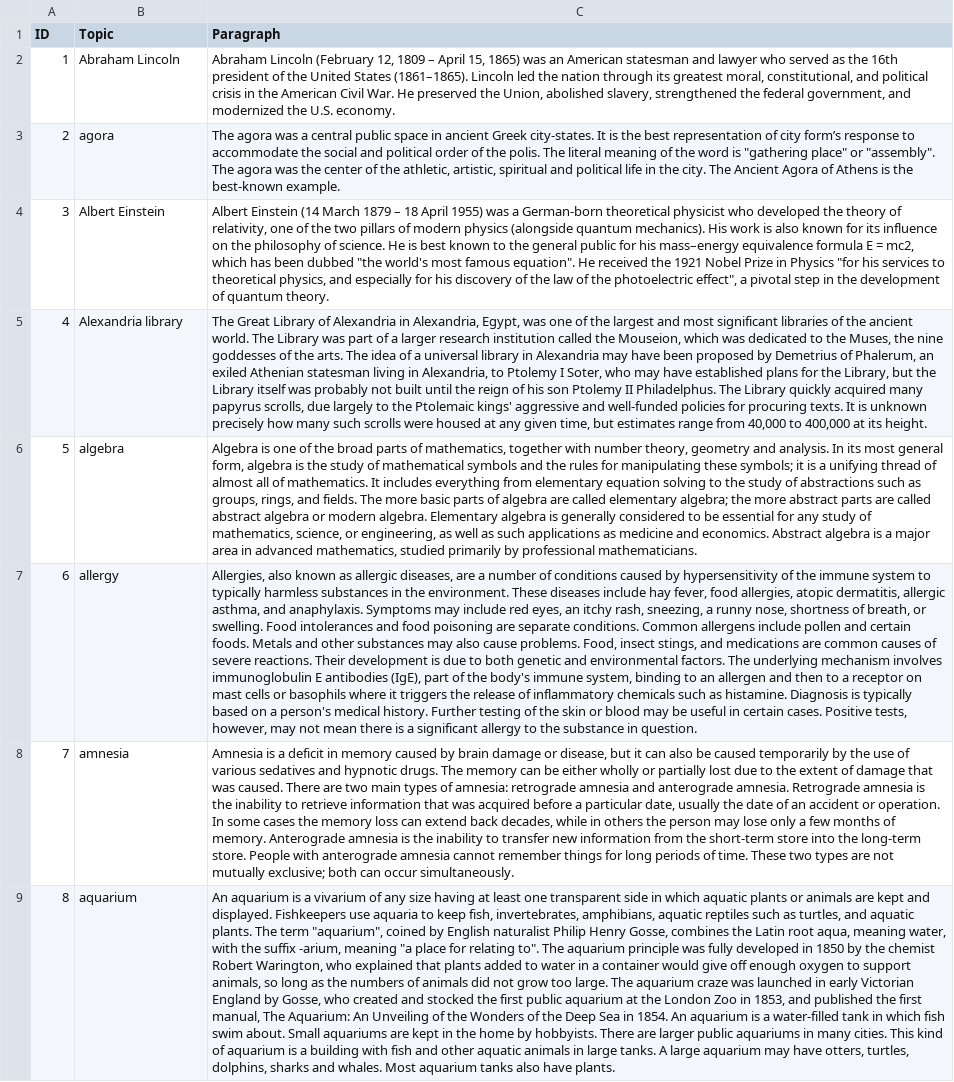
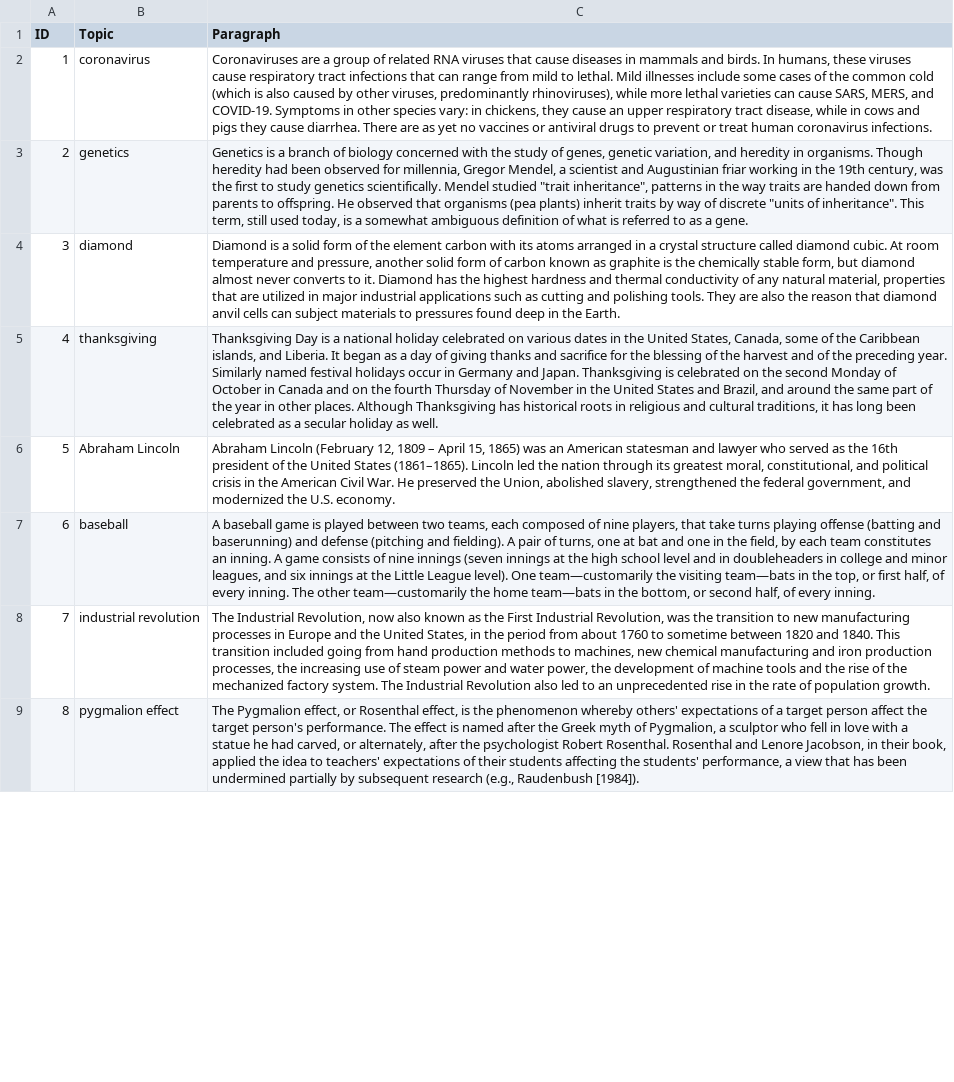
Before and after one commit to gfhd0054/NLP_WikiQuiz, a CSV file: csv/input.csv, drawn as a sheet; only a part is shown; the diff covers the shown part only; the diff names each change by its address in the sheet, - before the commit and + after, or states it on an @@ line.

```diff
--- a/csv/input.csv
+++ b/csv/input.csv
-B2 (Topic): Abraham Lincoln
+B2 (Topic): coronavirus
-C2 (Paragraph): Abraham Lincoln (February 12, 1809 – April 15, 1865) was an American statesman and lawyer who served as the 16th president of the United States (1861–1865). Lincoln led the nation through its greatest moral, constitutional, and political crisis in the American Civil War. He preserved the Union, abolished slavery, strengthened the federal government, and modernized the U.S. economy.
+C2 (Paragraph): Coronaviruses are a group of related RNA viruses that cause diseases in mammals and birds. In humans, these viruses cause respiratory tract infections that can range from mild to lethal. Mild illnesses include some cases of the common cold (which is also caused by other viruses, predominantly rhinoviruses), while more lethal varieties can cause SARS, MERS, and COVID-19. Symptoms in other species vary: in chickens, they cause an upper respiratory tract disease, while in cows and pigs they cause diarrhea. There are as yet no vaccines or antiviral drugs to prevent or treat human coronavirus infections.
-B3 (Topic): agora
+B3 (Topic): genetics
-C3 (Paragraph): The agora was a central public space in ancient Greek city-states. It is the best representation of city form’s response to accommodate the social and political order of the polis. The literal meaning of the word is "gathering place" or "assembly". The agora was the center of the athletic, artistic, spiritual and political life in the city. The Ancient Agora of Athens is the best-known example.
+C3 (Paragraph): Genetics is a branch of biology concerned with the study of genes, genetic variation, and heredity in organisms. Though heredity had been observed for millennia, Gregor Mendel, a scientist and Augustinian friar working in the 19th century, was the first to study genetics scientifically. Mendel studied "trait inheritance", patterns in the way traits are handed down from parents to offspring. He observed that organisms (pea plants) inherit traits by way of discrete "units of inheritance". This term, still used today, is a somewhat ambiguous definition of what is referred to as a gene.
-B4 (Topic): Albert Einstein
+B4 (Topic): diamond
-C4 (Paragraph): Albert Einstein (14 March 1879 – 18 April 1955) was a German-born theoretical physicist who developed the theory of relativity, one of the two pillars of modern physics (alongside quantum mechanics). His work is also known for its influence on the philosophy of science. He is best known to the general public for his mass–energy equivalence formula E = mc2, which has been dubbed "the world's most famous equation". He received the 1921 Nobel Prize in Physics "for his services to theoretical physics, and especially for his discovery of the law of the photoelectric effect", a pivotal step in the development of quantum theory.
+C4 (Paragraph): Diamond is a solid form of the element carbon with its atoms arranged in a crystal structure called diamond cubic. At room temperature and pressure, another solid form of carbon known as graphite is the chemically stable form, but diamond almost never converts to it. Diamond has the highest hardness and thermal conductivity of any natural material, properties that are utilized in major industrial applications such as cutting and polishing tools. They are also the reason that diamond anvil cells can subject materials to pressures found deep in the Earth.
-B5 (Topic): Alexandria library
+B5 (Topic): thanksgiving
-C5 (Paragraph): The Great Library of Alexandria in Alexandria, Egypt, was one of the largest and most significant libraries of the ancient world. The Library was part of a larger research institution called the Mouseion, which was dedicated to the Muses, the nine goddesses of the arts. The idea of a universal library in Alexandria may have been proposed by Demetrius of Phalerum, an exiled Athenian statesman living in Alexandria, to Ptolemy I Soter, who may have established plans for the Library, but the Library itself was probably not built until the reign of his son Ptolemy II Philadelphus. The Library quickly acquired many papyrus scrolls, due largely to the Ptolemaic kings' aggressive and well-funded policies for procuring texts. It is unknown precisely how many such scrolls were housed at any given time, but estimates range from 40,000 to 400,000 at its height.
+C5 (Paragraph): Thanksgiving Day is a national holiday celebrated on various dates in the United States, Canada, some of the Caribbean islands, and Liberia. It began as a day of giving thanks and sacrifice for the blessing of the harvest and of the preceding year. Similarly named festival holidays occur in Germany and Japan. Thanksgiving is celebrated on the second Monday of October in Canada and on the fourth Thursday of November in the United States and Brazil, and around the same part of the year in other places. Although Thanksgiving has historical roots in religious and cultural traditions, it has long been celebrated as a secular holiday as well.
-B6 (Topic): algebra
+B6 (Topic): Abraham Lincoln
-C6 (Paragraph): Algebra is one of the broad parts of mathematics, together with number theory, geometry and analysis. In its most general form, algebra is the study of mathematical symbols and the rules for manipulating these symbols; it is a unifying thread of almost all of mathematics. It includes everything from elementary equation solving to the study of abstractions such as groups, rings, and fields. The more basic parts of algebra are called elementary algebra; the more abstract parts are called abstract algebra or modern algebra. Elementary algebra is generally considered to be essential for any study of mathematics, science, or engineering, as well as such applications as medicine and economics. Abstract algebra is a major area in advanced mathematics, studied primarily by professional mathematicians.
+C6 (Paragraph): Abraham Lincoln (February 12, 1809 – April 15, 1865) was an American statesman and lawyer who served as the 16th president of the United States (1861–1865). Lincoln led the nation through its greatest moral, constitutional, and political crisis in the American Civil War. He preserved the Union, abolished slavery, strengthened the federal government, and modernized the U.S. economy.
-B7 (Topic): allergy
+B7 (Topic): baseball
-C7 (Paragraph): Allergies, also known as allergic diseases, are a number of conditions caused by hypersensitivity of the immune system to typically harmless substances in the environment. These diseases include hay fever, food allergies, atopic dermatitis, allergic asthma, and anaphylaxis. Symptoms may include red eyes, an itchy rash, sneezing, a runny nose, shortness of breath, or swelling. Food intolerances and food poisoning are separate conditions. Common allergens include pollen and certain foods. Metals and other substances may also cause problems. Food, insect stings, and medications are common causes of severe reactions. Their development is due to both genetic and environmental factors. The underlying mechanism involves immunoglobulin E antibodies (IgE), part of the body's immune system, binding to an allergen and then to a receptor on mast cells or basophils where it triggers the release of inflammatory chemicals such as histamine. Diagnosis is typically based on a person's medical history. Further testing of the skin or blood may be useful in certain cases. Positive tests, however, may not mean there is a significant allergy to the substance in question.
+C7 (Paragraph): A baseball game is played between two teams, each composed of nine players, that take turns playing offense (batting and baserunning) and defense (pitching and fielding). A pair of turns, one at bat and one in the field, by each team constitutes an inning. A game consists of nine innings (seven innings at the high school level and in doubleheaders in college and minor leagues, and six innings at the Little League level). One team—customarily the visiting team—bats in the top, or first half, of every inning. The other team—customarily the home team—bats in the bottom, or second half, of every inning.
-B8 (Topic): amnesia
+B8 (Topic): industrial revolution
-C8 (Paragraph): Amnesia is a deficit in memory caused by brain damage or disease, but it can also be caused temporarily by the use of various sedatives and hypnotic drugs. The memory can be either wholly or partially lost due to the extent of damage that was caused. There are two main types of amnesia: retrograde amnesia and anterograde amnesia. Retrograde amnesia is the inability to retrieve information that was acquired before a particular date, usually the date of an accident or operation. In some cases the memory loss can extend back decades, while in others the person may lose only a few months of memory. Anterograde amnesia is the inability to transfer new information from the short-term store into the long-term store. People with anterograde amnesia cannot remember things for long periods of time. These two types are not mutually exclusive; both can occur simultaneously.
+C8 (Paragraph): The Industrial Revolution, now also known as the First Industrial Revolution, was the transition to new manufacturing processes in Europe and the United States, in the period from about 1760 to sometime between 1820 and 1840. This transition included going from hand production methods to machines, new chemical manufacturing and iron production processes, the increasing use of steam power and water power, the development of machine tools and the rise of the mechanized factory system. The Industrial Revolution also led to an unprecedented rise in the rate of population growth.
-B9 (Topic): aquarium
+B9 (Topic): pygmalion effect
-C9 (Paragraph): An aquarium is a vivarium of any size having at least one transparent side in which aquatic plants or animals are kept and displayed. Fishkeepers use aquaria to keep fish, invertebrates, amphibians, aquatic reptiles such as turtles, and aquatic plants. The term "aquarium", coined by English naturalist Philip Henry Gosse, combines the Latin root aqua, meaning water, with the suffix -arium, meaning "a place for relating to". The aquarium principle was fully developed in 1850 by the chemist Robert Warington, who explained that plants added to water in a container would give off enough oxygen to support animals, so long as the numbers of animals did not grow too large. The aquarium craze was launched in early Victorian England by Gosse, who created and stocked the first public aquarium at the London Zoo in 1853, and published the first manual, The Aquarium: An Unveiling of the Wonders of the Deep Sea in 1854. An aquarium is a water-filled tank in which fish swim about. Small aquariums are kept in the home by hobbyists. There are larger public aquariums in many cities. This kind of aquarium is a building with fish and other aquatic animals in large tanks. A large aquarium may have otters, turtles, dolphins, sharks and whales. Most aquarium tanks also have plants.
+C9 (Paragraph): The Pygmalion effect, or Rosenthal effect, is the phenomenon whereby others' expectations of a target person affect the target person's performance. The effect is named after the Greek myth of Pygmalion, a sculptor who fell in love with a statue he had carved, or alternately, after the psychologist Robert Rosenthal. Rosenthal and Lenore Jacobson, in their book, applied the idea to teachers' expectations of their students affecting the students' performance, a view that has been undermined partially by subsequent research (e.g., Raudenbush [1984]).
```
Also changed, not shown: 184 edited cells elsewhere in this file, 1 other file.
